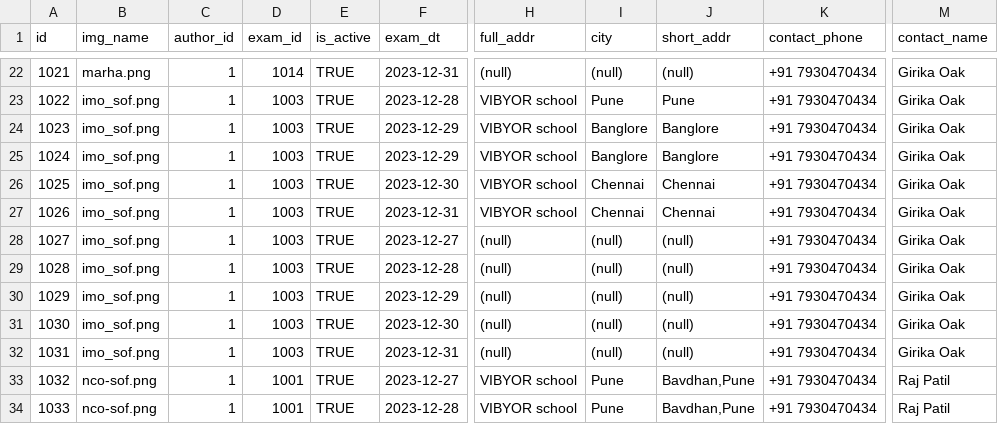
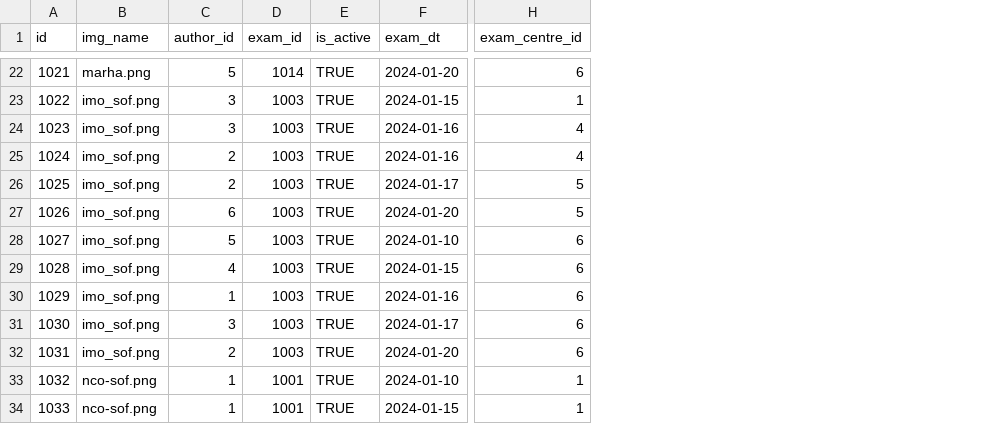
Before and after one commit to gadkari-santosh/neetome-db, a CSV file: csv/mockdata.csv, drawn as a sheet; only a part is shown, gaps mark what is left out; removed rows and columns are numbered as before the commit, all else as after; the diff covers the shown part only; the diff names each change by its address in the sheet, - before the commit and + after, or states it on an @@ line.

```diff
--- a/csv/mockdata.csv
+++ b/csv/mockdata.csv
-column H (full_addr), rows 22-34: (null) | VIBYOR school | VIBYOR school | VIBYOR school | VIBYOR school | VIBYOR school | (null) | (null) | (null) | (null) | (null) | VIBYOR school | VIBYOR school
-column I (city), rows 22-34: (null) | Pune | Banglore | Banglore | Chennai | Chennai | (null) | (null) | (null) | (null) | (null) | Pune | Pune
-column J (short_addr), rows 22-34: (null) | Pune | Banglore | Banglore | Chennai | Chennai | (null) | (null) | (null) | (null) | (null) | Bavdhan,Pune | Bavdhan,Pune
-column K (contact_phone), rows 22-34: all +91 7930470434
+column H (exam_centre_id), rows 22-34: 6 | 1 | 4 | 4 | 5 | 5 | 6 | 6 | 6 | 6 | 6 | 1 | 1
-column M (contact_name), rows 22-34: Girika Oak | Girika Oak | Girika Oak | Girika Oak | Girika Oak | Girika Oak | Girika Oak | Girika Oak | Girika Oak | Girika Oak | Girika Oak | Raj Patil | Raj Patil
-C22 (author_id): 1
+C22 (author_id): 5
-F22 (exam_dt): 2023-12-31
+F22 (exam_dt): 2024-01-20
-C23:C24 (author_id): 1
+C23:C24 (author_id): 3
-F23 (exam_dt): 2023-12-28
+F23 (exam_dt): 2024-01-15
-F24:F25 (exam_dt): 2023-12-29
+F24:F25 (exam_dt): 2024-01-16
-C25:C26 (author_id): 1
+C25:C26 (author_id): 2
-F26 (exam_dt): 2023-12-30
+F26 (exam_dt): 2024-01-17
-C27 (author_id): 1
+C27 (author_id): 6
-F27 (exam_dt): 2023-12-31
+F27 (exam_dt): 2024-01-20
-C28 (author_id): 1
+C28 (author_id): 5
-F28 (exam_dt): 2023-12-27
+F28 (exam_dt): 2024-01-10
-C29 (author_id): 1
+C29 (author_id): 4
-F29 (exam_dt): 2023-12-28
+F29 (exam_dt): 2024-01-15
-F30 (exam_dt): 2023-12-29
+F30 (exam_dt): 2024-01-16
-C31 (author_id): 1
+C31 (author_id): 3
-F31 (exam_dt): 2023-12-30
+F31 (exam_dt): 2024-01-17
-C32 (author_id): 1
+C32 (author_id): 2
-F32 (exam_dt): 2023-12-31
+F32 (exam_dt): 2024-01-20
-F33 (exam_dt): 2023-12-27
+F33 (exam_dt): 2024-01-10
-F34 (exam_dt): 2023-12-28
+F34 (exam_dt): 2024-01-15
```
Also changed, not shown: 29 edited cells elsewhere in this file, 12 other files.
